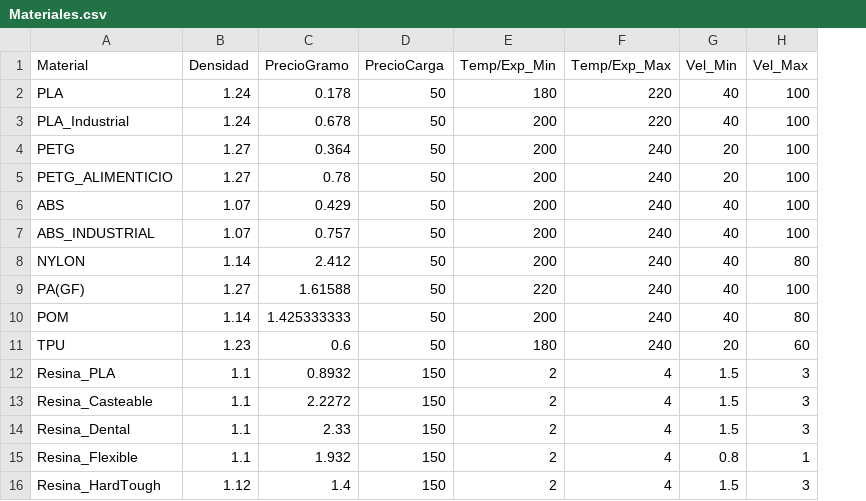
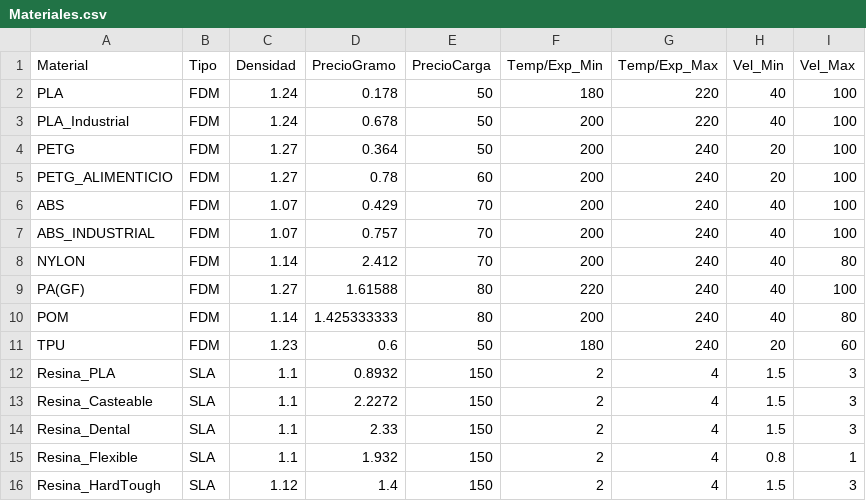
Before and after one commit to WConanSantacruz/projectManagemt, a CSV file: resources/Materiales.csv, drawn as a sheet; addresses are those after the commit; the diff names each change by its address in the sheet, - before the commit and + after, or states it on an @@ line.

Commit message:
modified:   CotizadorCMD.py 	modified:   pages/Cotizador v2.py 	modified:   resources/Materiales.csv

```diff
--- a/resources/Materiales.csv
+++ b/resources/Materiales.csv
+column B (Tipo), rows 2-16: FDM | FDM | FDM | FDM | FDM | FDM | FDM | FDM | FDM | FDM | SLA | SLA | SLA | SLA | SLA
-E5 (PrecioCarga): 50
+E5 (PrecioCarga): 60
-E6:E8 (PrecioCarga): 50
+E6:E8 (PrecioCarga): 70
-E9:E10 (PrecioCarga): 50
+E9:E10 (PrecioCarga): 80
```
Also changed, not shown: 3 other files.
